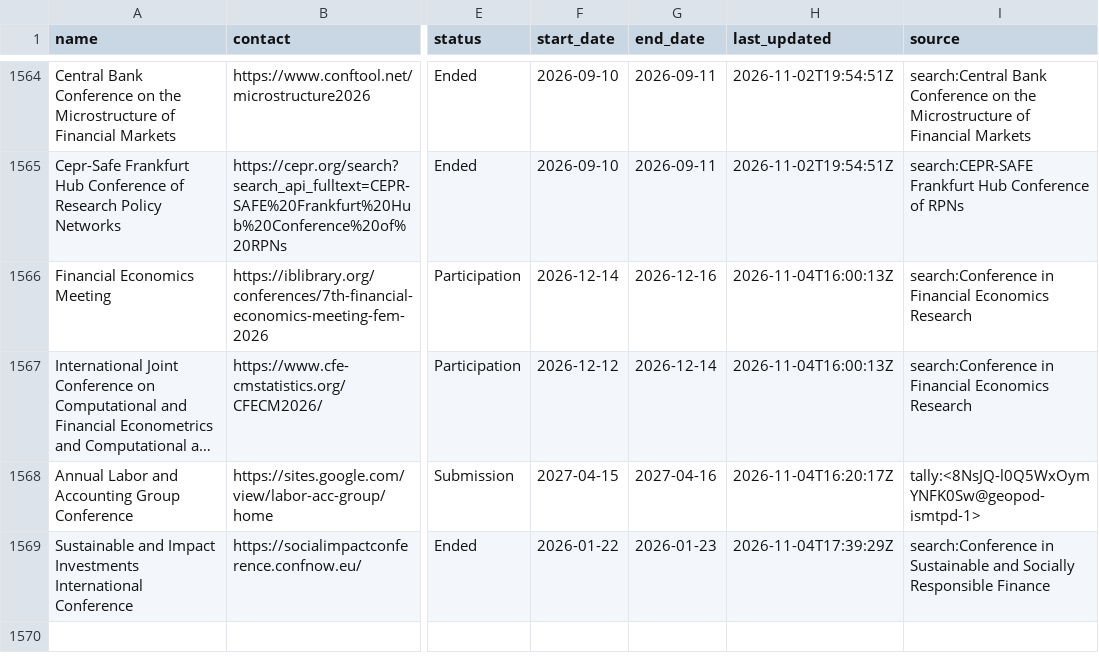
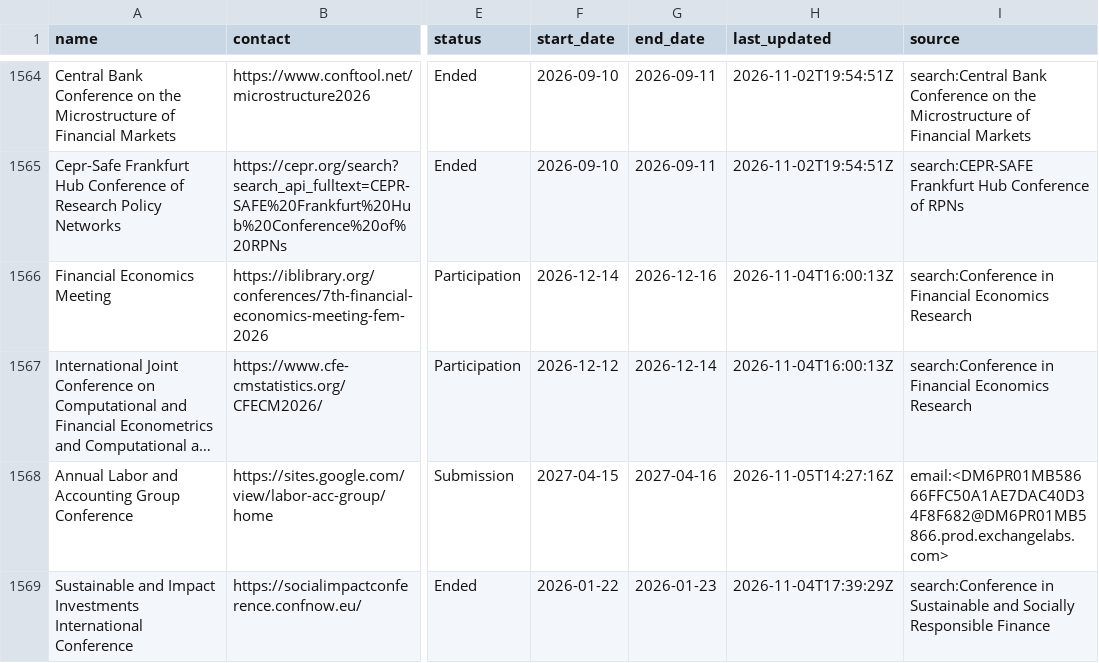
Before and after one commit to theaccountant-ab/Conference-Tracker, a CSV file: conferences.csv, drawn as a sheet; only a part is shown, gaps mark what is left out; long unchanged cells end in …; the diff names each change by its address in the sheet, - before the commit and + after, or states it on an @@ line.

```diff
--- a/conferences.csv
+++ b/conferences.csv
-H1568 (last_updated): 2026-11-04T16:20:17Z
+H1568 (last_updated): 2026-11-05T14:27:16Z
-I1568 (source): tally:<8NsJQ-l0Q5WxOymYNFK0Sw@geopod-ismtpd-1>
+I1568 (source): email:<DM6PR01MB58666FFC50A1AE7DAC40D34F8F682@DM6PR01MB5866.prod.exchangelabs.com>
```
Also changed, not shown: 1 other file.
